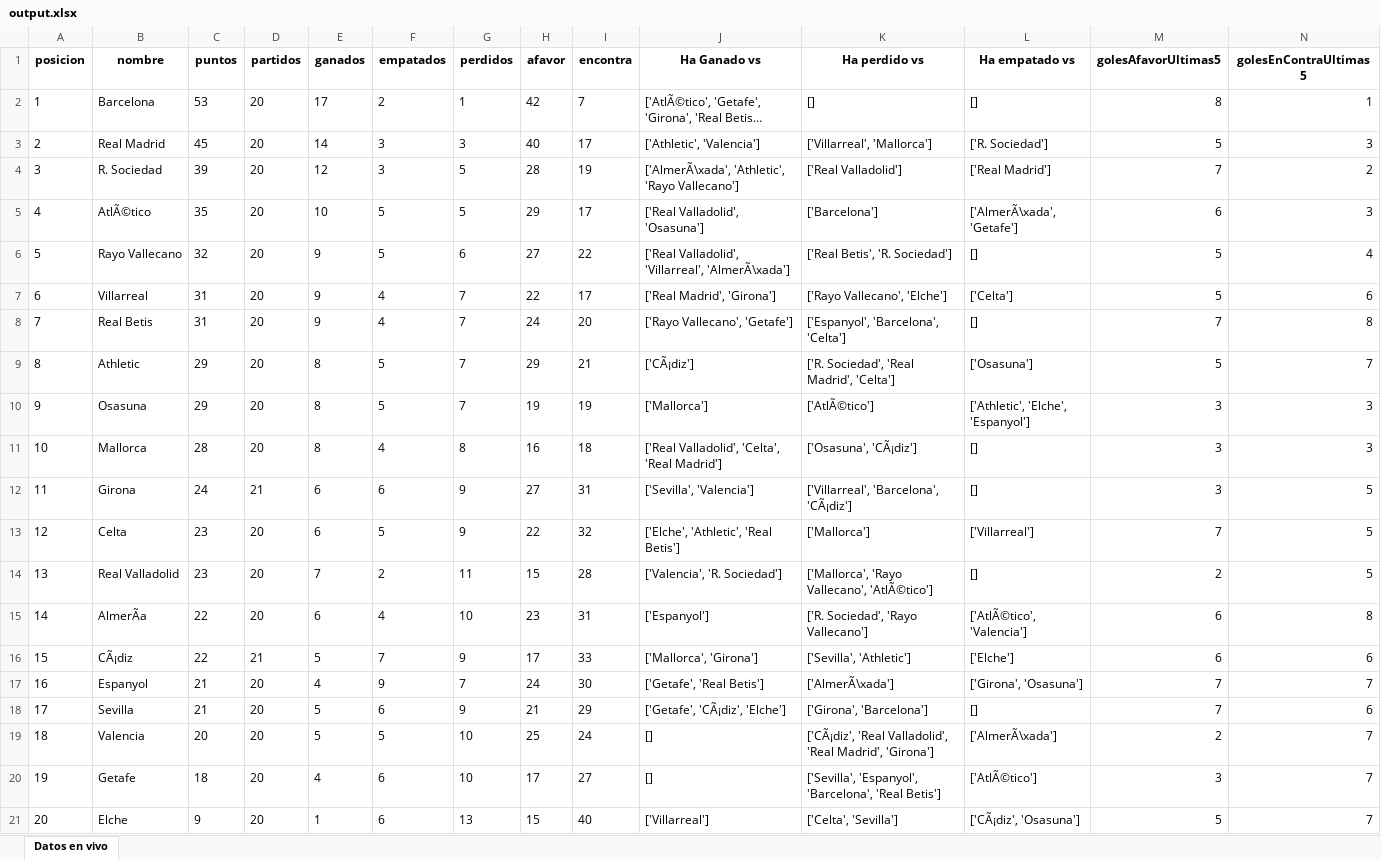
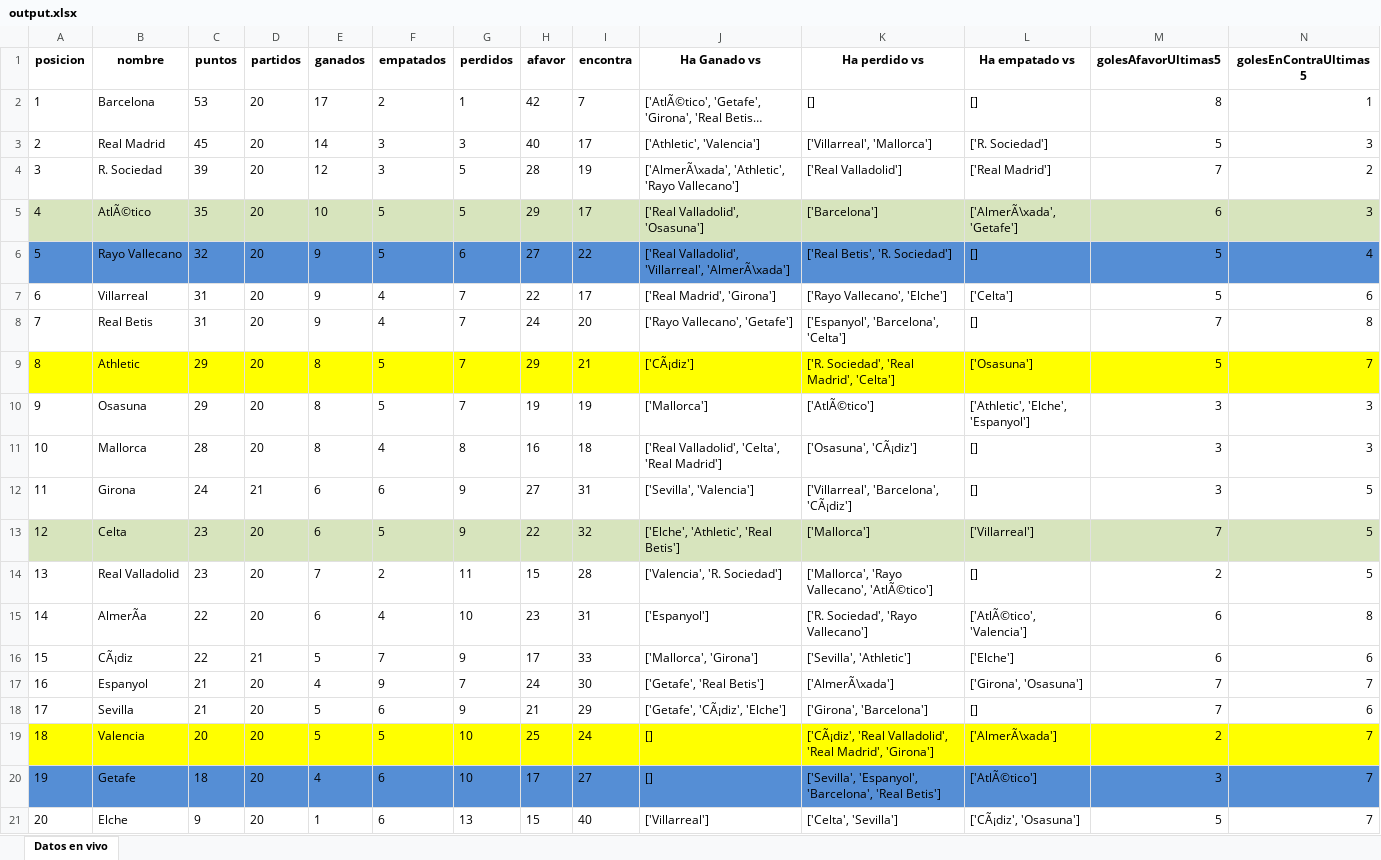
Before and after one commit to DomKiwi/Bets, an Excel workbook: output.xlsx, sheet Datos en vivo, drawn as a sheet; only a part is shown; long unchanged cells end in …; values as stored, in another font and other column widths than the file's, no borders; the diff covers the shown part only; the diff names each change by its address in the sheet, - before the commit and + after, or states it on an @@ line.

```diff
--- a/output.xlsx (sheet Datos en vivo)
+++ b/output.xlsx (sheet Datos en vivo)
-A5:N5 fill: none
+A5:N5 fill: #D7E4BD
-A6:N6 fill: none
+A6:N6 fill: #558ED5
-A9:N9 fill: none
+A9:N9 fill: #FFFF00
-A13:N13 fill: none
+A13:N13 fill: #D7E4BD
-A19:N19 fill: none
+A19:N19 fill: #FFFF00
-A20:N20 fill: none
+A20:N20 fill: #558ED5
```
Also changed, not shown: cell formats elsewhere in this sheet, Bets.xlsx, 3 other files.
